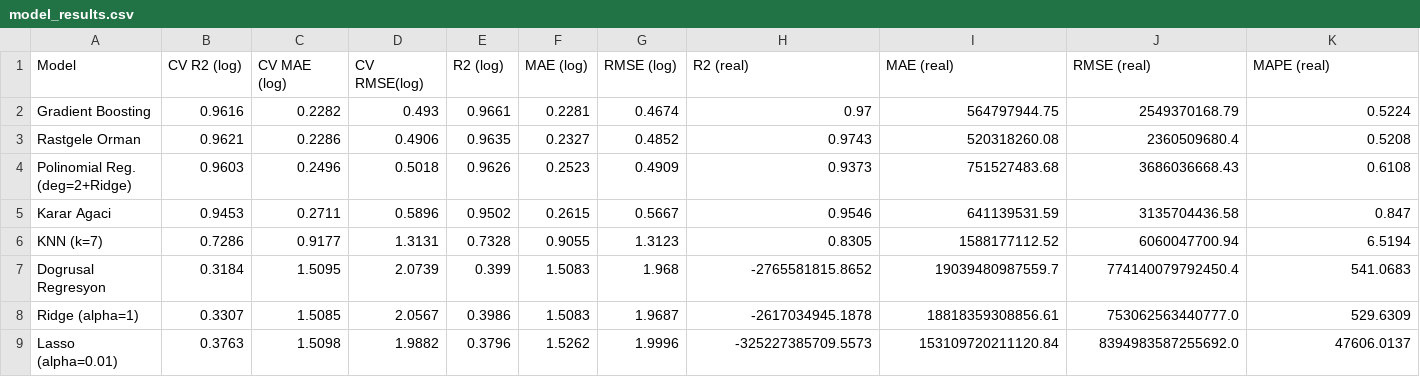
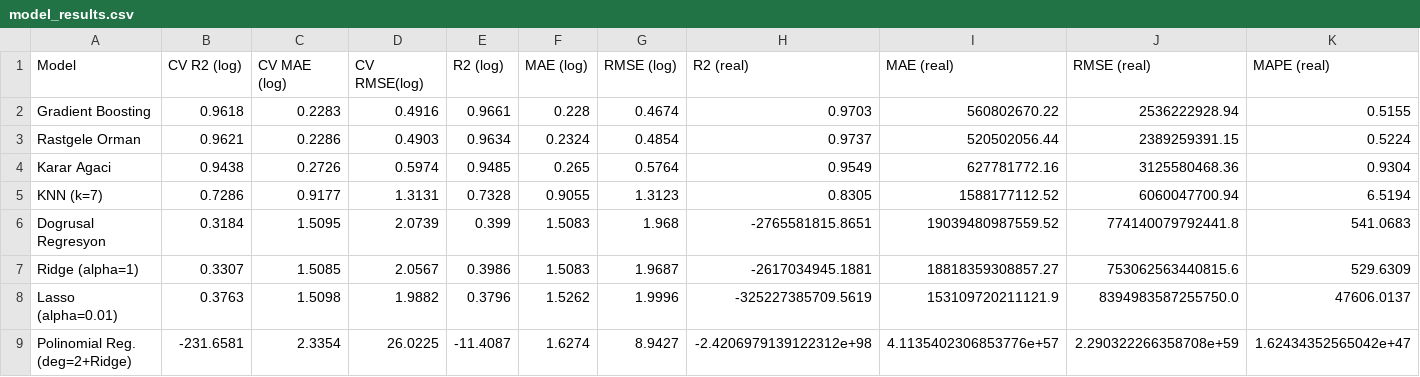
Before and after one commit to INFINA-RD/veri-madenciligi-vize-rapor, a CSV file: outputs/model_results.csv, drawn as a sheet.

```diff
--- a/outputs/model_results.csv
+++ b/outputs/model_results.csv
@@ -1,9 +1,9 @@
 Model,CV R2 (log),CV MAE (log),CV RMSE(log),R2 (log),MAE (log),RMSE (log),R2 (real),MAE (real),RMSE (real),MAPE (real)
-Gradient Boosting,0.9616,0.2282,0.493,0.9661,0.2281,0.4674,0.97,564797944.75,2549370168.79,0.5224
-Rastgele Orman,0.9621,0.2286,0.4906,0.9635,0.2327,0.4852,0.9743,520318260.08,2360509680.4,0.5208
-Polinomial Reg. (deg=2+Ridge),0.9603,0.2496,0.5018,0.9626,0.2523,0.4909,0.9373,751527483.68,3686036668.43,0.6108
-Karar Agaci,0.9453,0.2711,0.5896,0.9502,0.2615,0.5667,0.9546,641139531.59,3135704436.58,0.847
+Gradient Boosting,0.9618,0.2283,0.4916,0.9661,0.228,0.4674,0.9703,560802670.22,2536222928.94,0.5155
+Rastgele Orman,0.9621,0.2286,0.4903,0.9634,0.2324,0.4854,0.9737,520502056.44,2389259391.15,0.5224
+Karar Agaci,0.9438,0.2726,0.5974,0.9485,0.265,0.5764,0.9549,627781772.16,3125580468.36,0.9304
 KNN (k=7),0.7286,0.9177,1.3131,0.7328,0.9055,1.3123,0.8305,1588177112.52,6060047700.94,6.5194
-Dogrusal Regresyon,0.3184,1.5095,2.0739,0.399,1.5083,1.968,-2765581815.8652,19039480987559.7,774140079792450.4,541.0683
-Ridge (alpha=1),0.3307,1.5085,2.0567,0.3986,1.5083,1.9687,-2617034945.1878,18818359308856.61,753062563440777.0,529.6309
-Lasso (alpha=0.01),0.3763,1.5098,1.9882,0.3796,1.5262,1.9996,-325227385709.5573,153109720211120.84,8394983587255692.0,47606.0137
+Dogrusal Regresyon,0.3184,1.5095,2.0739,0.399,1.5083,1.968,-2765581815.8651,19039480987559.52,774140079792441.8,541.0683
+Ridge (alpha=1),0.3307,1.5085,2.0567,0.3986,1.5083,1.9687,-2617034945.1881,18818359308857.27,753062563440815.6,529.6309
+Lasso (alpha=0.01),0.3763,1.5098,1.9882,0.3796,1.5262,1.9996,-325227385709.5619,153109720211121.9,8394983587255750.0,47606.0137
+Polinomial Reg. (deg=2+Ridge),-231.6581,2.3354,26.0225,-11.4087,1.6274,8.9427,-2.4206979139122312e+98,4.1135402306853776e+57,2.290322266358708e+59,1.62434352565042e+47
```
Also changed, not shown: 10 other files.
